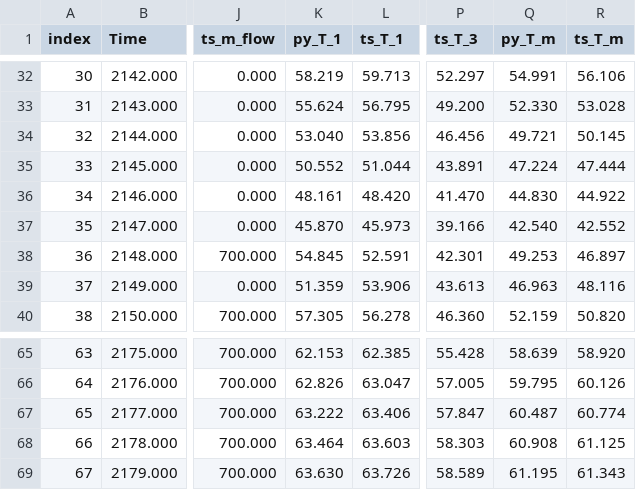
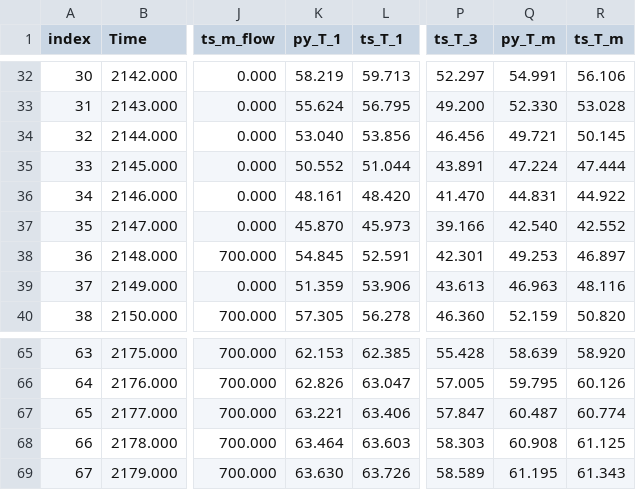
Before and after one commit to choffma8/masterprojektWaermespeicher, a CSV file: Outputs/output_combined_ordered.csv, drawn as a sheet; only a part is shown, gaps mark what is left out; the diff names each change by its address in the sheet, - before the commit and + after, or states it on an @@ line.

Commit message:
Korrelation T_m, P_heat

```diff
--- a/Outputs/output_combined_ordered.csv
+++ b/Outputs/output_combined_ordered.csv
-Q36 (py_T_m): 44.830
+Q36 (py_T_m): 44.831
-K67 (py_T_1): 63.222
+K67 (py_T_1): 63.221
```
Also changed, not shown: Outputs/output_pypsa.csv, 4 other files.
